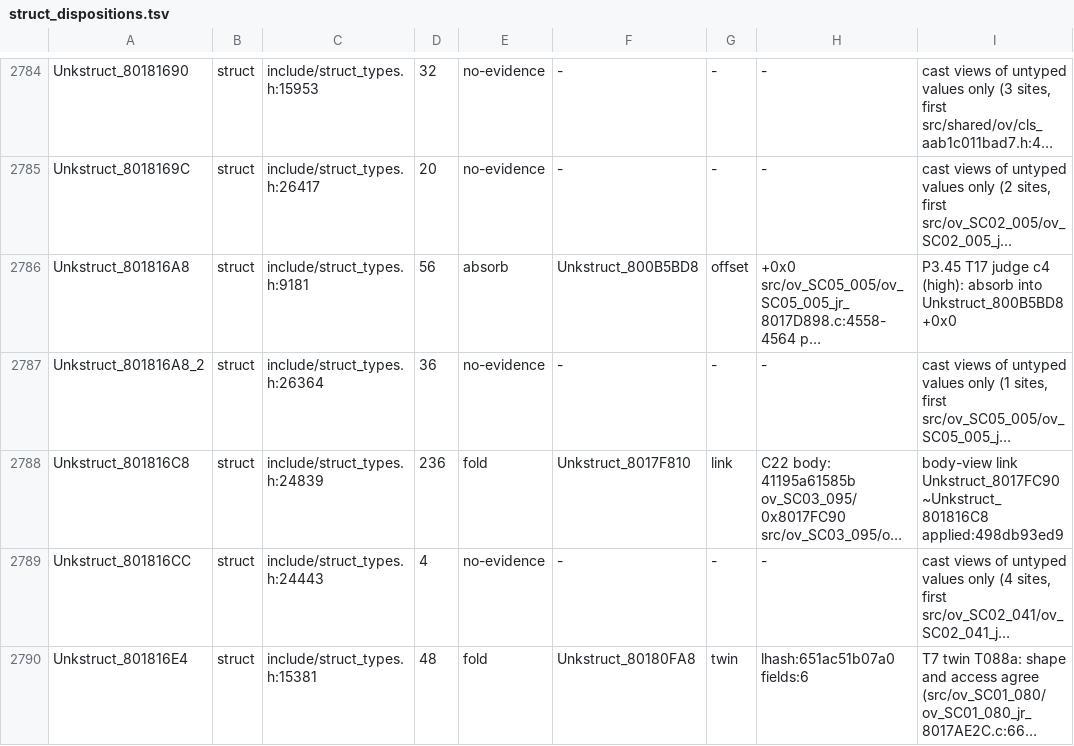
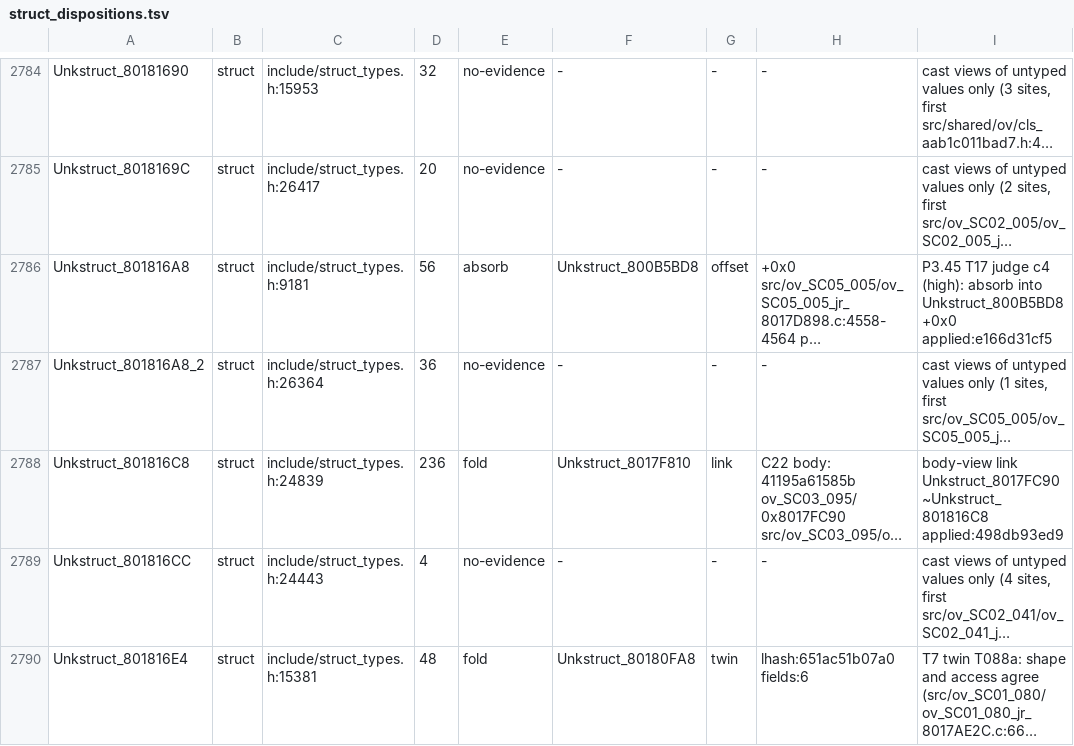
Before and after one commit to Druthulu/BFM-decomp, a TSV file: config/struct_dispositions.tsv, drawn as a sheet; only a part is shown, gaps mark what is left out; long unchanged cells end in …; the diff covers the shown part only; the diff names each change by its address in the sheet, - before the commit and + after, or states it on an @@ line.

```diff
--- a/config/struct_dispositions.tsv
+++ b/config/struct_dispositions.tsv
-I2786: …Unkstruct_800B5BD8 +0x0
+I2786: …Unkstruct_800B5BD8 +0x0 applied:e166d31cf5
```
Also changed, not shown: 44 edited cells elsewhere in this file, config/consolidation_ratchet.tsv.
